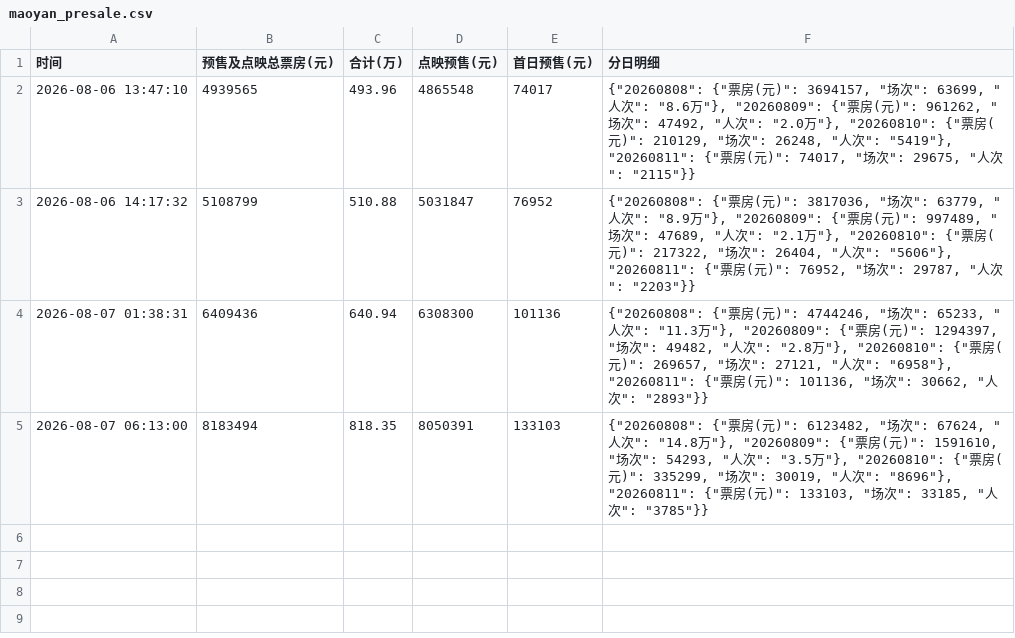
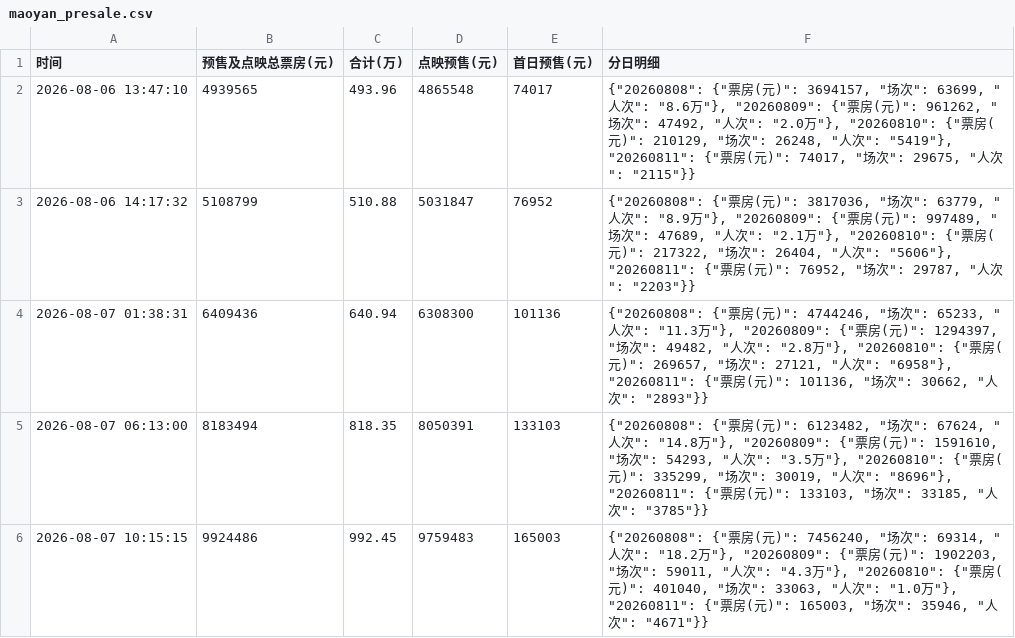
Before and after one commit to vshg245/maoyan-presale, a CSV file: maoyan_presale.csv, drawn as a sheet.

Commit message:
chore: update presale data 2026-08-07 18:15

```diff
--- a/maoyan_presale.csv
+++ b/maoyan_presale.csv
@@ -5 +5,2 @@
 2026-08-07 06:13:00,8183494,818.35,8050391,133103,"{""20260808"": {""票房(元)"": 6123482, ""场次"": 67624, ""人次"": ""14.8万""}, ""20260809"": {""票房(元)"": 1591610, ""场次"": 54293, ""人次"": ""3.5万""}, ""20260810"": {""票房(元)"": 335299, ""场次"": 30019, ""人次"": ""8696""}, ""20260811"": {""票房(元)"": 133103, ""场次"": 33185, ""人次"": ""3785""}}"
+2026-08-07 10:15:15,9924486,992.45,9759483,165003,"{""20260808"": {""票房(元)"": 7456240, ""场次"": 69314, ""人次"": ""18.2万""}, ""20260809"": {""票房(元)"": 1902203, ""场次"": 59011, ""人次"": ""4.3万""}, ""20260810"": {""票房(元)"": 401040, ""场次"": 33063, ""人次"": ""1.0万""}, ""20260811"": {""票房(元)"": 165003, ""场次"": 35946, ""人次"": ""4671""}}"
```
